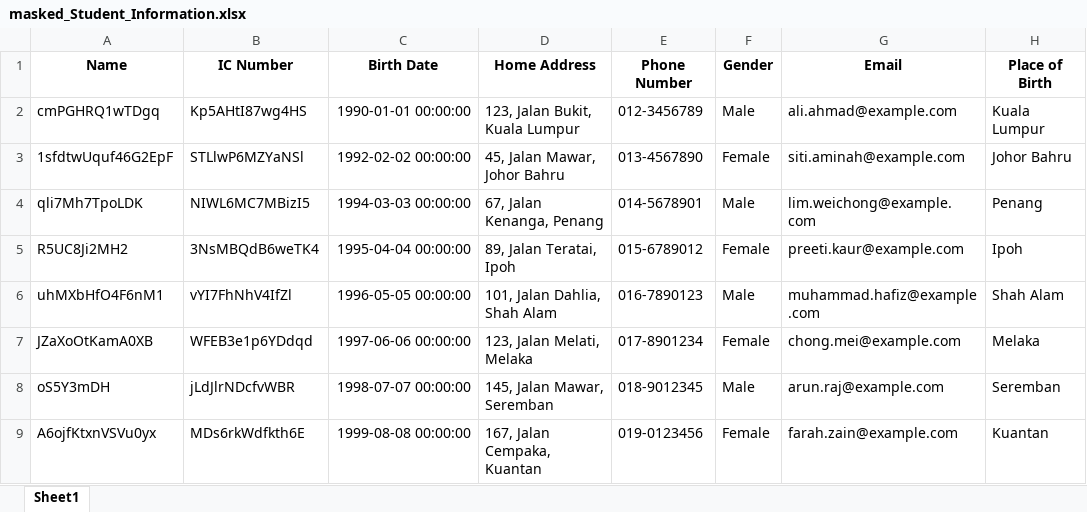
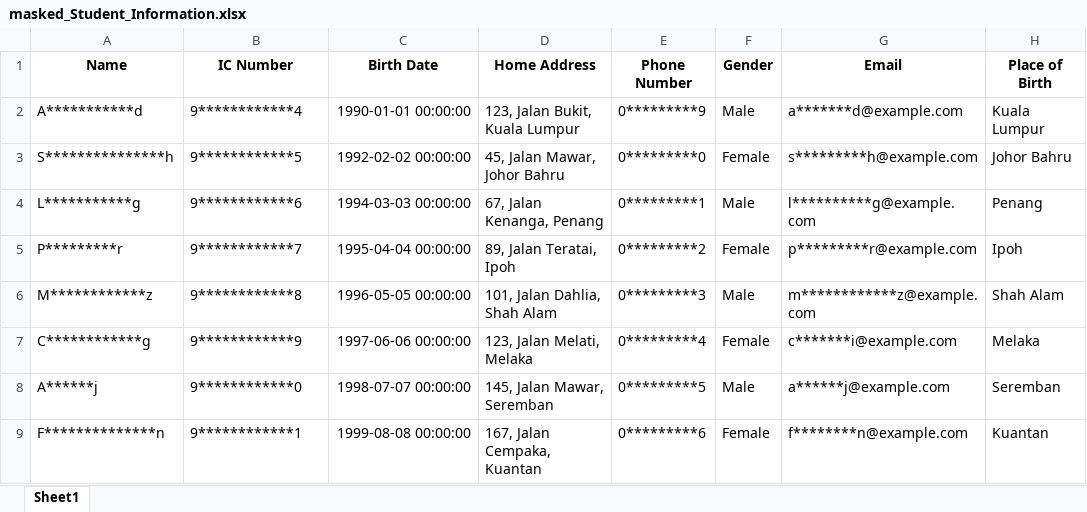
Before and after one commit to ird1natris/Data-Masking, an Excel workbook: backend/uploads/masked_Student_Information.xlsx, sheet Sheet1, drawn as a sheet; only a part is shown; values as stored, in another font and other column widths than the file's, no borders; the diff covers the shown part only; the diff names each change by its address in the sheet, - before the commit and + after, or states it on an @@ line.

```diff
--- a/backend/uploads/masked_Student_Information.xlsx (sheet Sheet1)
+++ b/backend/uploads/masked_Student_Information.xlsx (sheet Sheet1)
-A2 (Name): cmPGHRQ1wTDgq
+A2 (Name): A***********d
-B2 (IC Number): Kp5AHtI87wg4HS
+B2 (IC Number): 9************4
-E2 (Phone Number): 012-3456789
+E2 (Phone Number): 0*********9
-G2 (Email): ali.ahmad@example.com
+G2 (Email): a*******d@example.com
-A3 (Name): 1sfdtwUquf46G2EpF
+A3 (Name): S***************h
-B3 (IC Number): STLlwP6MZYaNSl
+B3 (IC Number): 9************5
-E3 (Phone Number): 013-4567890
+E3 (Phone Number): 0*********0
-G3 (Email): siti.aminah@example.com
+G3 (Email): s*********h@example.com
-A4 (Name): qli7Mh7TpoLDK
+A4 (Name): L***********g
-B4 (IC Number): NIWL6MC7MBizI5
+B4 (IC Number): 9************6
-E4 (Phone Number): 014-5678901
+E4 (Phone Number): 0*********1
-G4 (Email): lim.weichong@example.com
+G4 (Email): l**********g@example.com
-A5 (Name): R5UC8Ji2MH2
+A5 (Name): P*********r
-B5 (IC Number): 3NsMBQdB6weTK4
+B5 (IC Number): 9************7
-E5 (Phone Number): 015-6789012
+E5 (Phone Number): 0*********2
-G5 (Email): preeti.kaur@example.com
+G5 (Email): p*********r@example.com
-A6 (Name): uhMXbHfO4F6nM1
+A6 (Name): M************z
-B6 (IC Number): vYI7FhNhV4IfZl
+B6 (IC Number): 9************8
-E6 (Phone Number): 016-7890123
+E6 (Phone Number): 0*********3
-G6 (Email): muhammad.hafiz@example.com
+G6 (Email): m************z@example.com
-A7 (Name): JZaXoOtKamA0XB
+A7 (Name): C************g
-B7 (IC Number): WFEB3e1p6YDdqd
+B7 (IC Number): 9************9
-E7 (Phone Number): 017-8901234
+E7 (Phone Number): 0*********4
-G7 (Email): chong.mei@example.com
+G7 (Email): c*******i@example.com
-A8 (Name): oS5Y3mDH
+A8 (Name): A******j
-B8 (IC Number): jLdJlrNDcfvWBR
+B8 (IC Number): 9************0
-E8 (Phone Number): 018-9012345
+E8 (Phone Number): 0*********5
-G8 (Email): arun.raj@example.com
+G8 (Email): a******j@example.com
-A9 (Name): A6ojfKtxnVSVu0yx
+A9 (Name): F**************n
-B9 (IC Number): MDs6rkWdfkth6E
+B9 (IC Number): 9************1
-E9 (Phone Number): 019-0123456
+E9 (Phone Number): 0*********6
-G9 (Email): farah.zain@example.com
+G9 (Email): f********n@example.com
```
Also changed, not shown: 88 edited cells elsewhere in this sheet, 5 other files.
